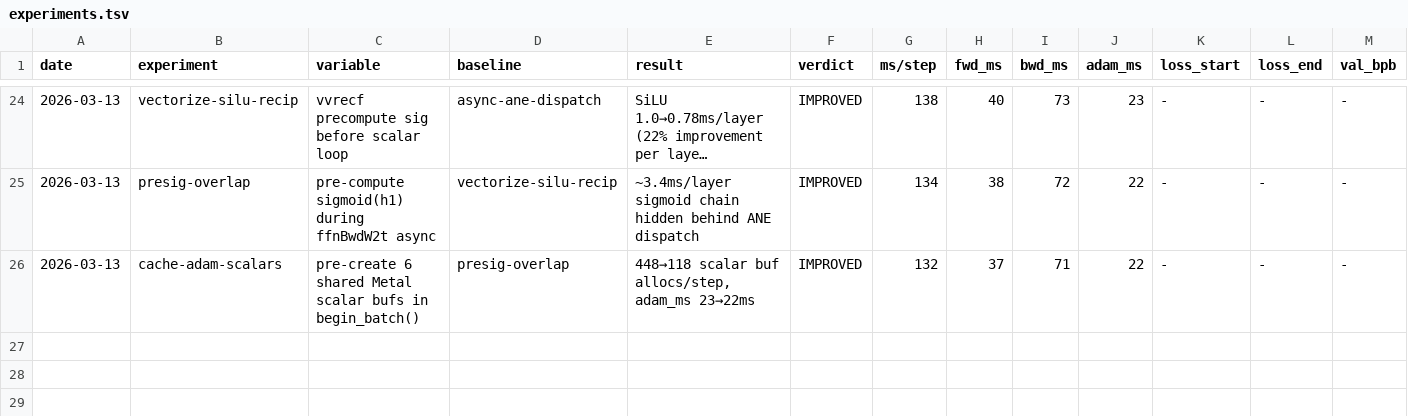
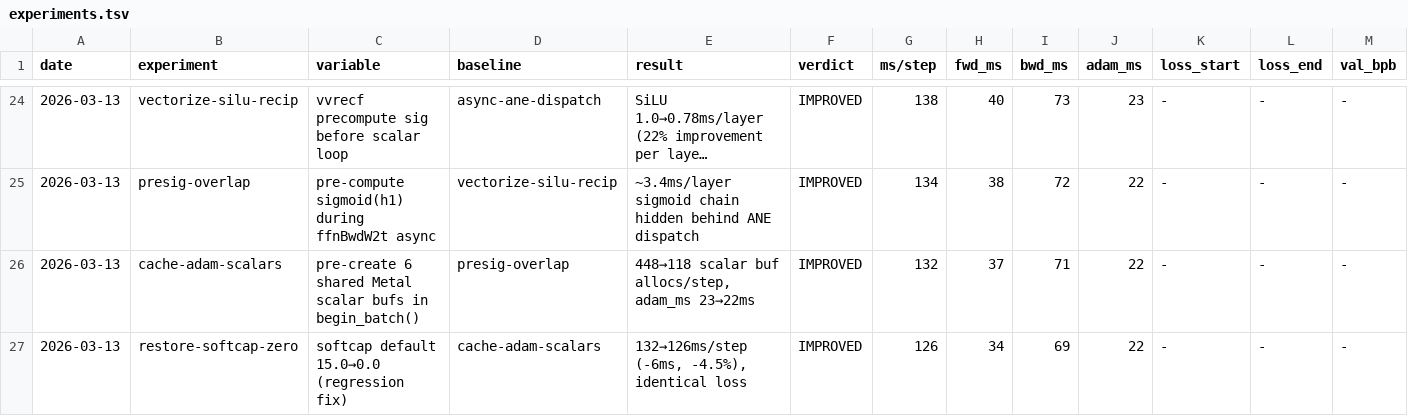
Before and after one commit to whiskeypolitik/rustane, a TSV file: system/experiments.tsv, drawn as a sheet; only a part is shown, gaps mark what is left out; long unchanged cells end in …; rows hold the shown columns only; the diff names each change by its address in the sheet, - before the commit and + after, or states it on an @@ line.

```diff
--- a/system/experiments.tsv
+++ b/system/experiments.tsv
+row 27: 2026-03-13 | restore-softcap-zero | softcap default 15.0→0.0 (regression fix) | cache-adam-scalars | 132→126ms/step (-6ms, -4.5%), identical loss | IMPROVED | 126 | 34 | 69 | 22 | - | - | -
```
Also changed, not shown: 2 other files.
